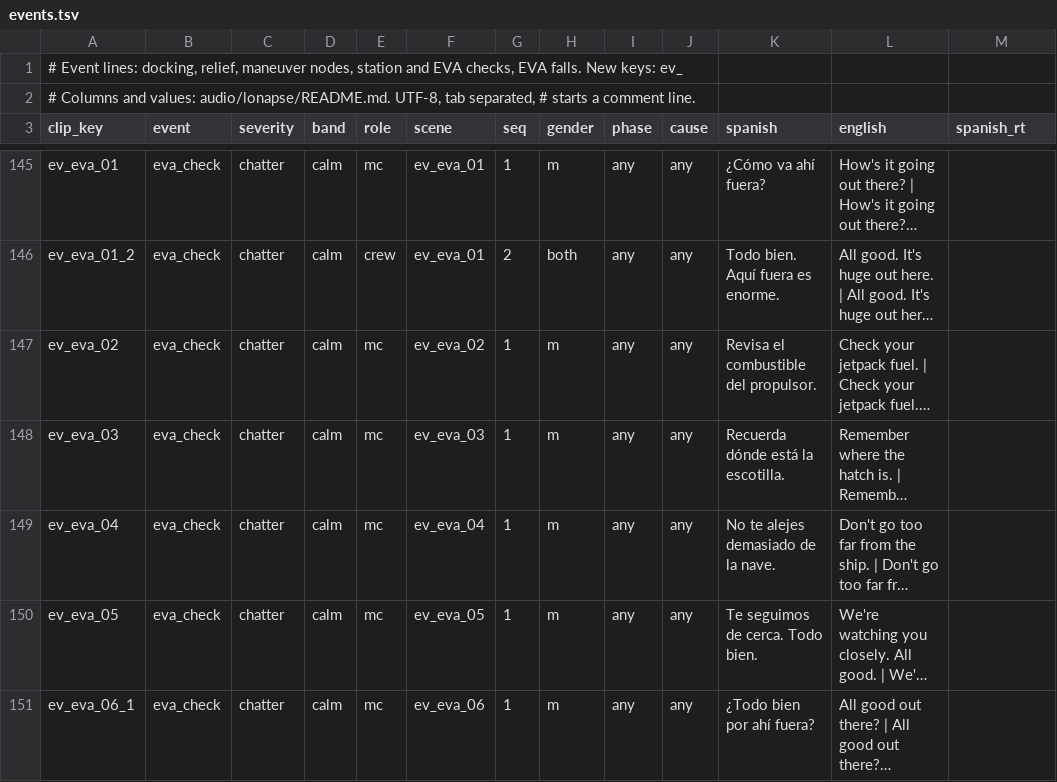
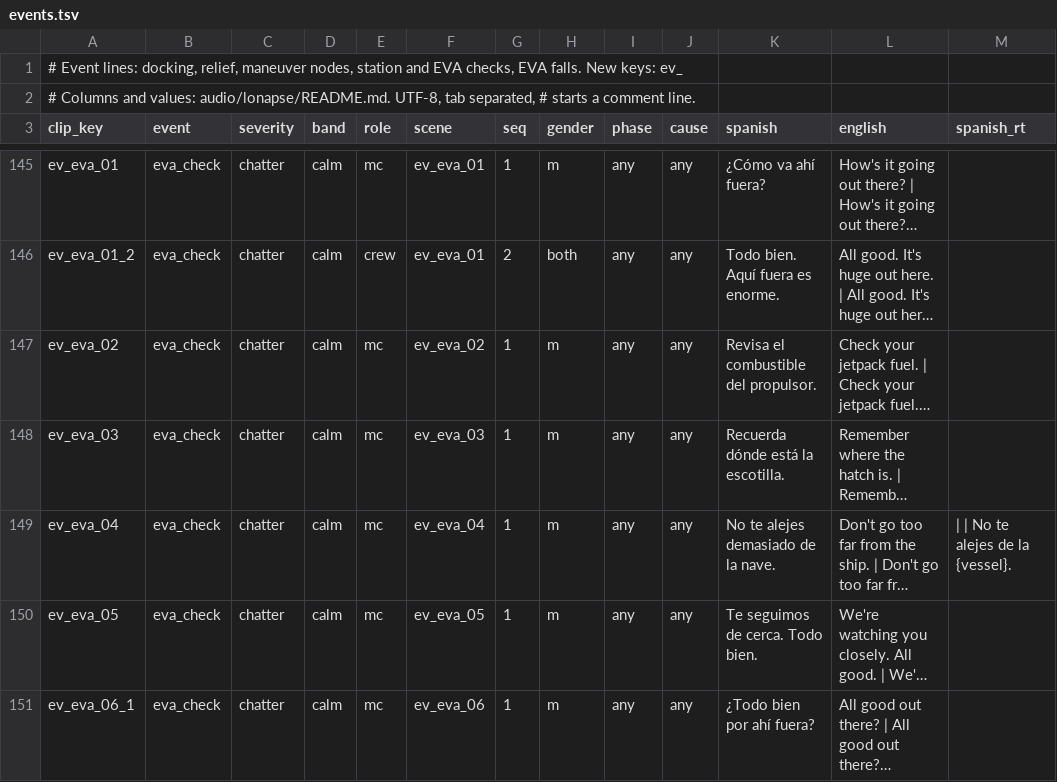
Before and after one commit to D3rpyy/KSP-Lonapse, a TSV file: audio/lonapse/phrases/events.tsv, drawn as a sheet; only a part is shown, gaps mark what is left out; long unchanged cells end in …; the diff covers the shown part only; the diff names each change by its address in the sheet, - before the commit and + after, or states it on an @@ line.

Commit message:
Add runtime Spanish to the slotted lines in events

```diff
--- a/audio/lonapse/phrases/events.tsv
+++ b/audio/lonapse/phrases/events.tsv
-M149 (spanish_rt): (empty)
+M149 (spanish_rt): | | No te alejes de la {vessel}.
```
Also changed, not shown: 14 edited cells elsewhere in this file.
